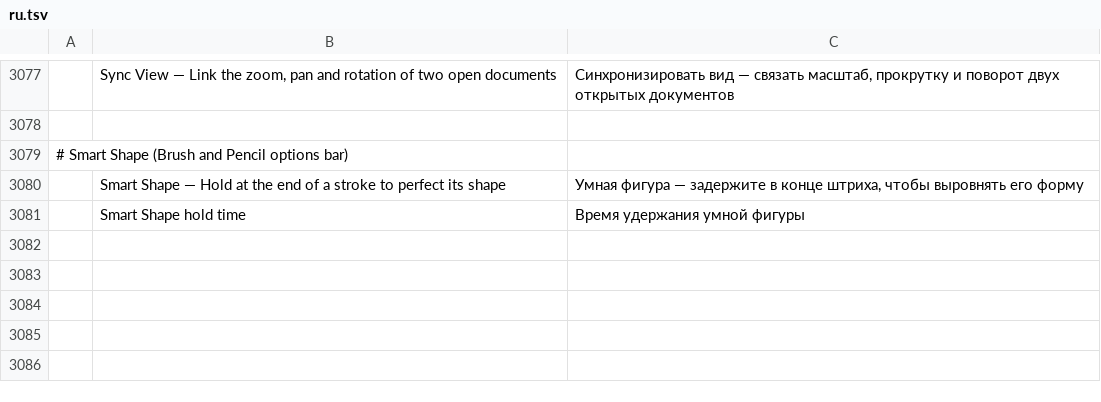
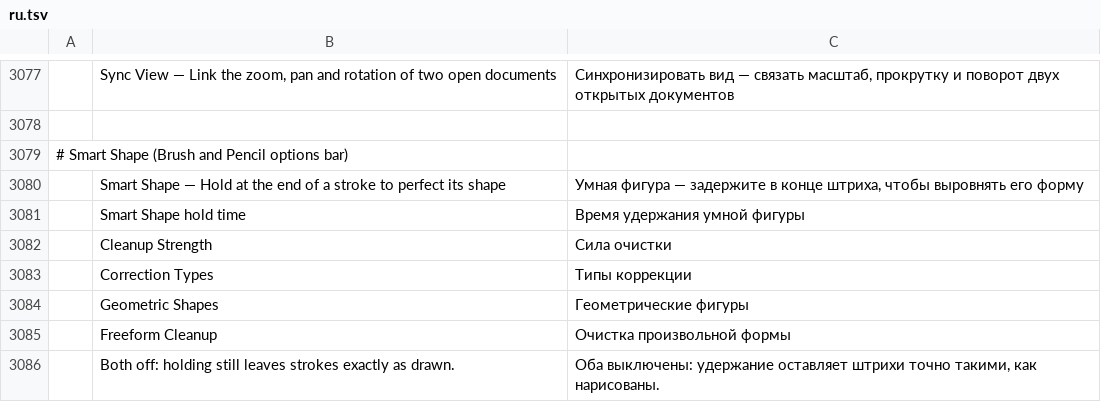
Before and after one commit to Mitacore/photocraft, a TSV file: crates/ui-egui/src/i18n/ru.tsv, drawn as a sheet; only a part is shown, gaps mark what is left out; the diff names each change by its address in the sheet, - before the commit and + after, or states it on an @@ line.

```diff
--- a/crates/ui-egui/src/i18n/ru.tsv
+++ b/crates/ui-egui/src/i18n/ru.tsv
+row 3082:  | Cleanup Strength | Сила очистки
+row 3083:  | Correction Types | Типы коррекции
+row 3084:  | Geometric Shapes | Геометрические фигуры
+row 3085:  | Freeform Cleanup | Очистка произвольной формы
+row 3086:  | Both off: holding still leaves strokes exactly as drawn. | Оба выключены: удержание оставляет штрихи точно такими, как нарисованы.
```
Also changed, not shown: crates/ui-egui/src/i18n/el.tsv, crates/ui-egui/src/i18n/es.tsv, 19 other files.
